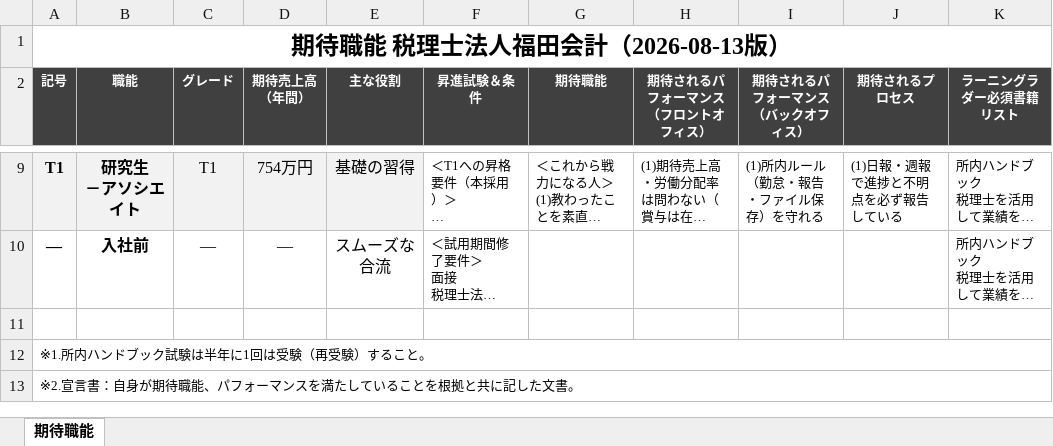
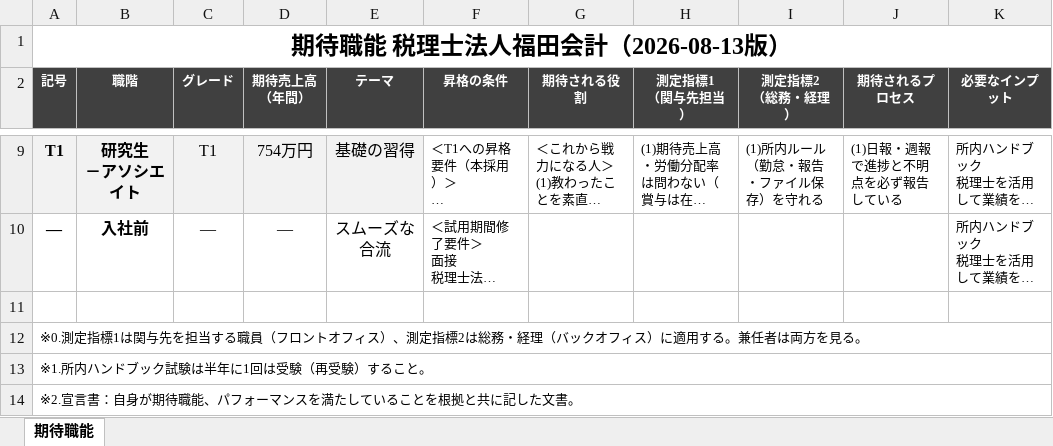
Before and after one commit to hide0723/claude-skills, an Excel workbook: role-expectations/期待職能_福田会計.xlsx, sheet 期待職能, drawn as a sheet; only a part is shown, gaps mark what is left out; long unchanged cells end in …; values as stored, in another font and other column widths than the file's, no borders; ↵ is a line break in a cell; the diff names each change by its address in the sheet, - before the commit and + after, or states it on an @@ line.

```diff
--- a/role-expectations/期待職能_福田会計.xlsx (sheet 期待職能)
+++ b/role-expectations/期待職能_福田会計.xlsx (sheet 期待職能)
-B2: 職能
+B2: 職階
-E2: 主な役割
+E2: テーマ
-F2: 昇進試験＆条件
+F2: 昇格の条件
-G2: 期待職能
+G2: 期待される役割
-H2: 期待されるパフォーマンス ↵ （フロントオフィス）
+H2: 測定指標1 ↵ （関与先担当）
-I2: 期待されるパフォーマンス ↵ （バックオフィス）
+I2: 測定指標2 ↵ （総務・経理）
-K2: ラーニングラダー必須書籍リスト
+K2: 必要なインプット
+row 12: ※0.測定指標1は関与先を担当する職員（フロントオフィス）、測定指標2は総務・経理（バックオフィス）に適用する。兼任者は両方を見る。
```
Also changed, not shown: 4 other files.
